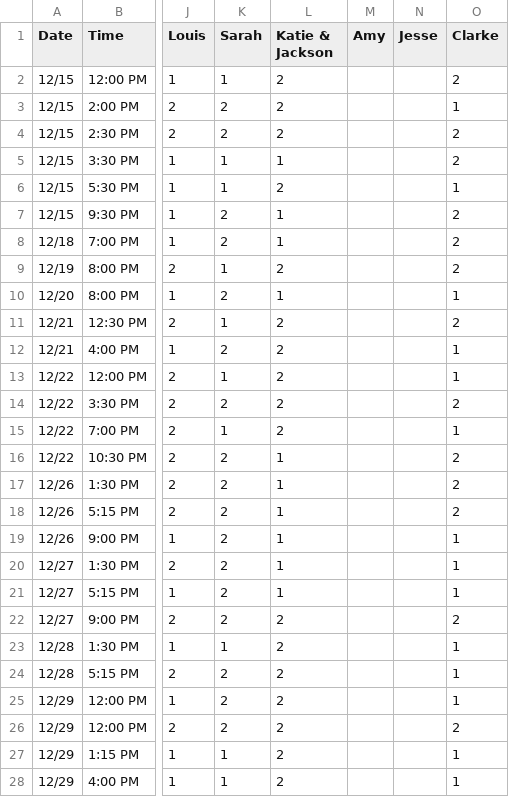
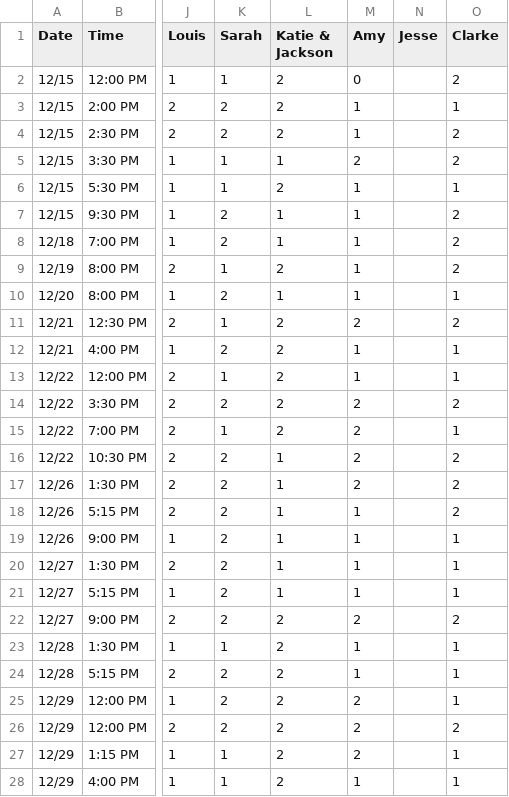
Before and after one commit to nclundell/bbchallenge-1.0, a CSV file: data.csv, drawn as a sheet; only a part is shown, gaps mark what is left out; the diff covers the shown part only; the diff names each change by its address in the sheet, - before the commit and + after, or states it on an @@ line.

Commit message:
Amy's Votes

```diff
--- a/data.csv
+++ b/data.csv
-M2 (Amy): (empty)
+M2 (Amy): 0
-M3:M4 (Amy): (empty)
+M3:M4 (Amy): 1
-M5 (Amy): (empty)
+M5 (Amy): 2
-M6:M10 (Amy): (empty)
+M6:M10 (Amy): 1
-M11 (Amy): (empty)
+M11 (Amy): 2
-M12:M13 (Amy): (empty)
+M12:M13 (Amy): 1
-M14:M17 (Amy): (empty)
+M14:M17 (Amy): 2
-M18:M21 (Amy): (empty)
+M18:M21 (Amy): 1
-M22 (Amy): (empty)
+M22 (Amy): 2
-M23:M24 (Amy): (empty)
+M23:M24 (Amy): 1
-M25:M27 (Amy): (empty)
+M25:M27 (Amy): 2
-M28 (Amy): (empty)
+M28 (Amy): 1
```
Also changed, not shown: 14 edited cells elsewhere in this file.
